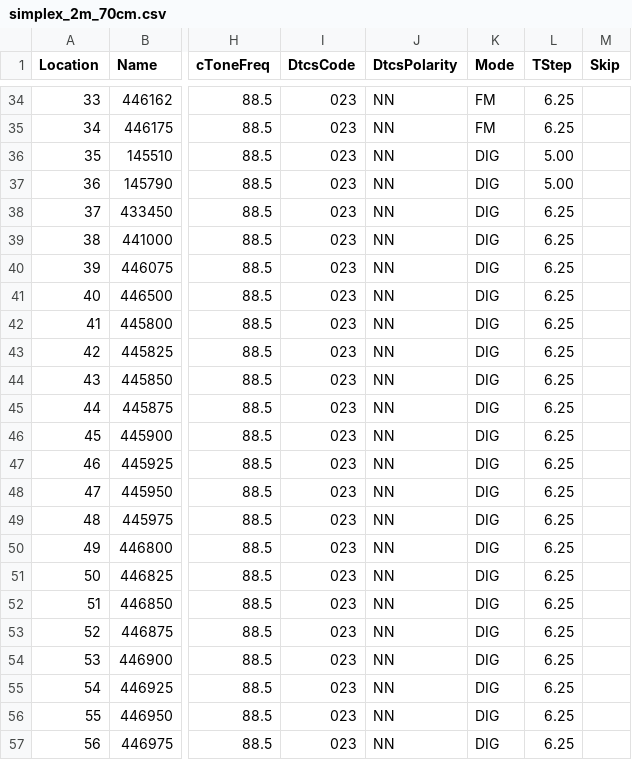
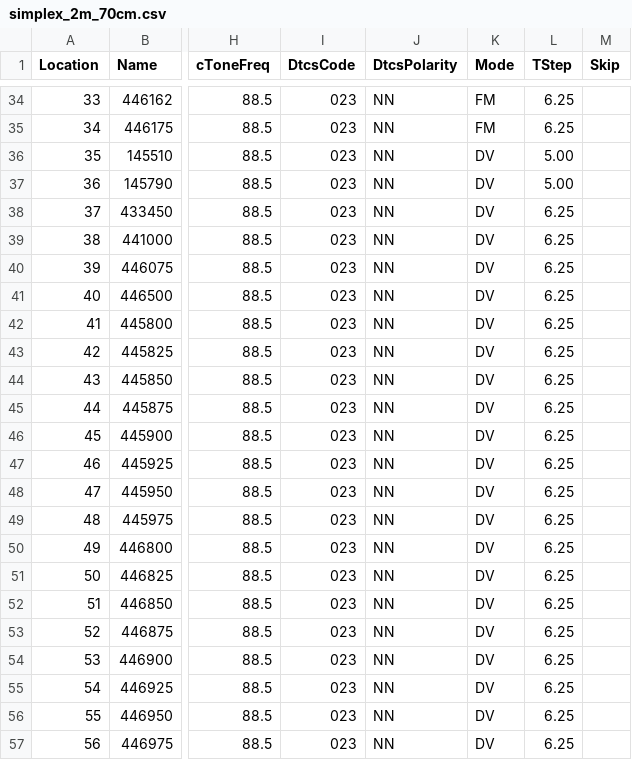
Before and after one commit to tylert/freq-lists, a CSV file: info/simplex_2m_70cm.csv, drawn as a sheet; only a part is shown, gaps mark what is left out; the diff names each change by its address in the sheet, - before the commit and + after, or states it on an @@ line.

```diff
--- a/info/simplex_2m_70cm.csv
+++ b/info/simplex_2m_70cm.csv
-K36:K57 (Mode): DIG
+K36:K57 (Mode): DV
```
Also changed, not shown: info/ARES_HF_Emergency.csv, repeaters/Ottawa_6char.csv, 2 other files.
